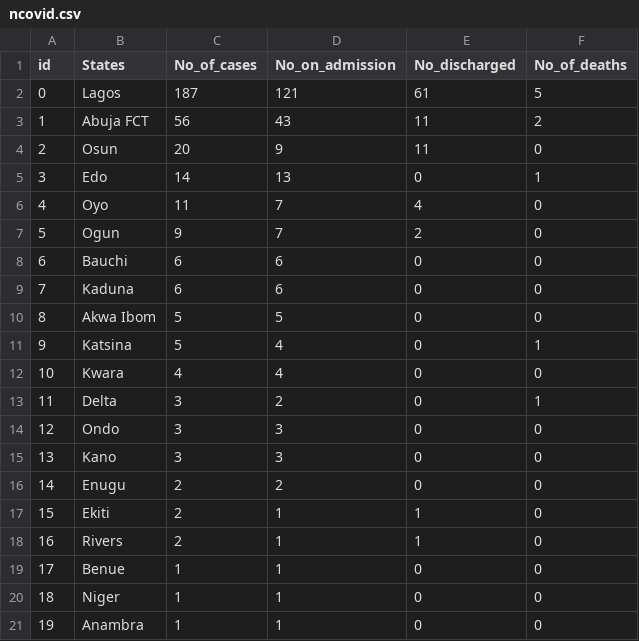
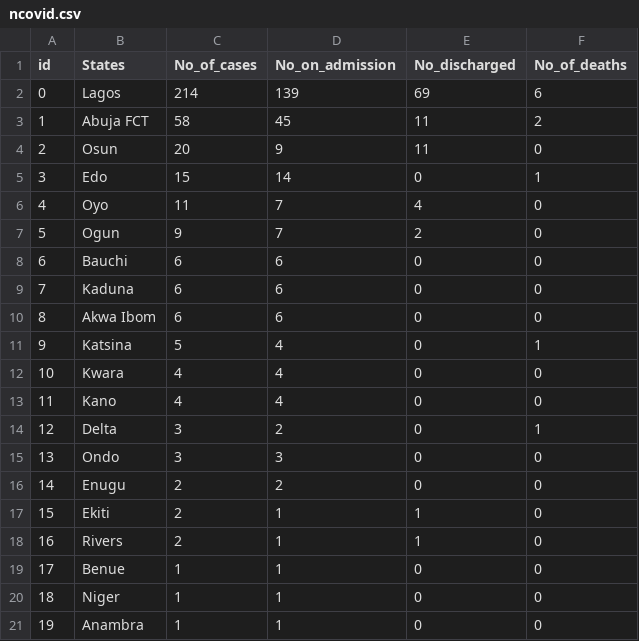
Before and after one commit to Mastersam07/ncovid-19-api, a CSV file: data_getter/ncovid.csv, drawn as a sheet.

Commit message:
total data

```diff
--- a/data_getter/ncovid.csv
+++ b/data_getter/ncovid.csv
@@ -1,6 +1,6 @@
 id,States,No_of_cases,No_on_admission,No_discharged,No_of_deaths
-0,Lagos,187,121,61,5
-1,Abuja FCT,56,43,11,2
+0,Lagos,214,139,69,6
+1,Abuja FCT,58,45,11,2
 2,Osun,20,9,11,0
-3,Edo,14,13,0,1
+3,Edo,15,14,0,1
 4,Oyo,11 ,7,4,0
@@ -9,8 +9,8 @@ id,States,No_of_cases,No_on_admission,No_discharged,No_of_deaths
 7,Kaduna,6,6,0,0
-8,Akwa Ibom,5,5,0,0
+8,Akwa Ibom,6,6,0,0
 9,Katsina,5,4,0,1
 10,Kwara,4,4,0,0
-11,Delta,3,2,0,1
-12,Ondo,3,3,0,0
-13,Kano,3,3,0,0
+11,Kano,4,4,0,0
+12,Delta,3,2,0,1
+13,Ondo,3,3,0,0
 14,Enugu,2,2,0,0
```
